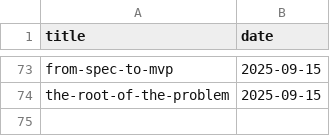
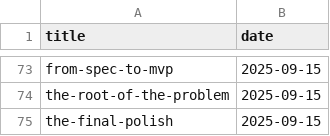
Before and after one commit to muhfaris/english-vocabulary, a CSV file: stories.csv, drawn as a sheet; only a part is shown, gaps mark what is left out; the diff names each change by its address in the sheet, - before the commit and + after, or states it on an @@ line.

```diff
--- a/stories.csv
+++ b/stories.csv
+row 75: the-final-polish | 2025-09-15
```
Also changed, not shown: vocabularies.csv, 2 other files.
